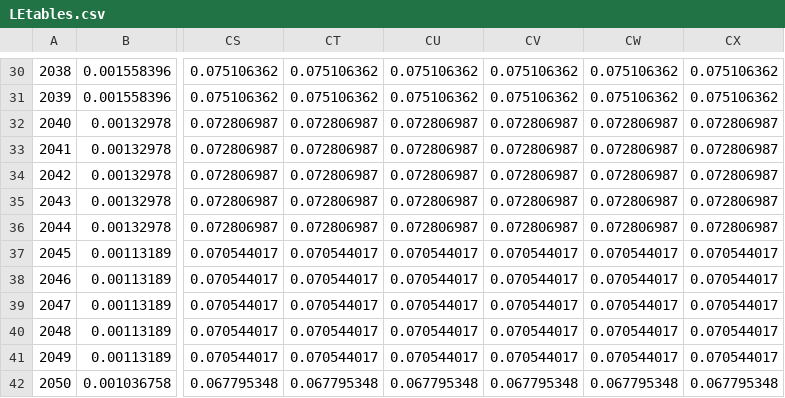
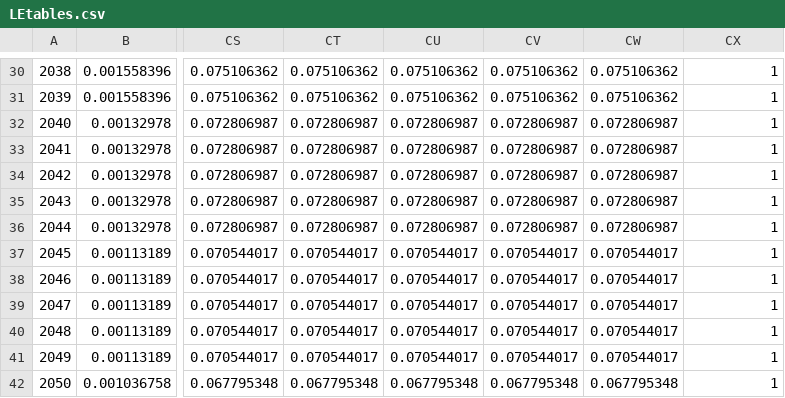
Before and after one commit to Gwenbo/Vaccine_china, a CSV file: Data/LEtables.csv, drawn as a sheet; only a part is shown, gaps mark what is left out; the diff covers the shown part only; the diff names each change by its address in the sheet, - before the commit and + after, or states it on an @@ line.

```diff
--- a/Data/LEtables.csv
+++ b/Data/LEtables.csv
-CX30:CX31: 0.075106362
+CX30:CX31: 1
-CX32:CX36: 0.072806987
+CX32:CX36: 1
-CX37:CX41: 0.070544017
+CX37:CX41: 1
-CX42: 0.067795348
+CX42: 1
```
Also changed, not shown: 28 edited cells elsewhere in this file, Data/paraout_China.csv, 6 other files.
